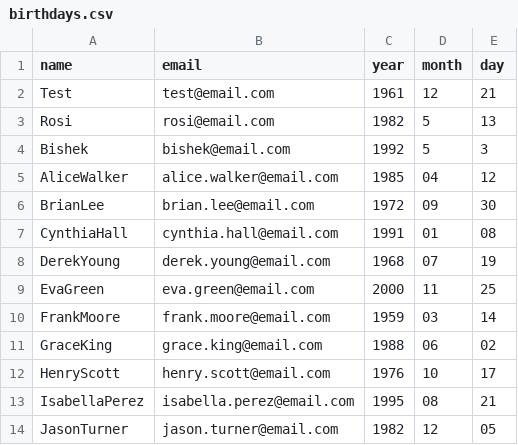
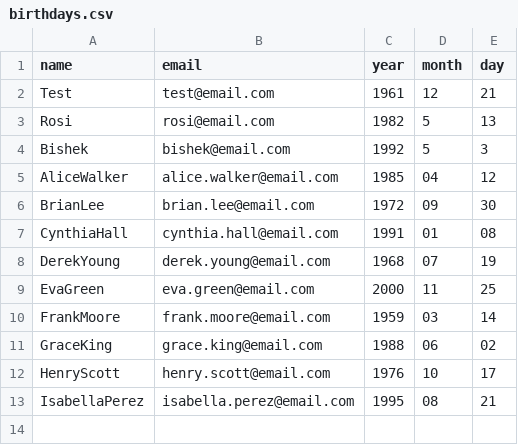
Before and after one commit to Masoudmashayekh/Consistency_100_Days_of_code, a CSV file: Day_32_Email_SMTP/Birthday_Wisher/birthdays.csv, drawn as a sheet.

```diff
--- a/Day_32_Email_SMTP/Birthday_Wisher/birthdays.csv
+++ b/Day_32_Email_SMTP/Birthday_Wisher/birthdays.csv
@@ -13,2 +13 @@ HenryScott,henry.scott@email.com,1976,10,17
 IsabellaPerez,isabella.perez@email.com,1995,08,21
-JasonTurner,jason.turner@email.com,1982,12,05
```
Also changed, not shown: 1 other file.
